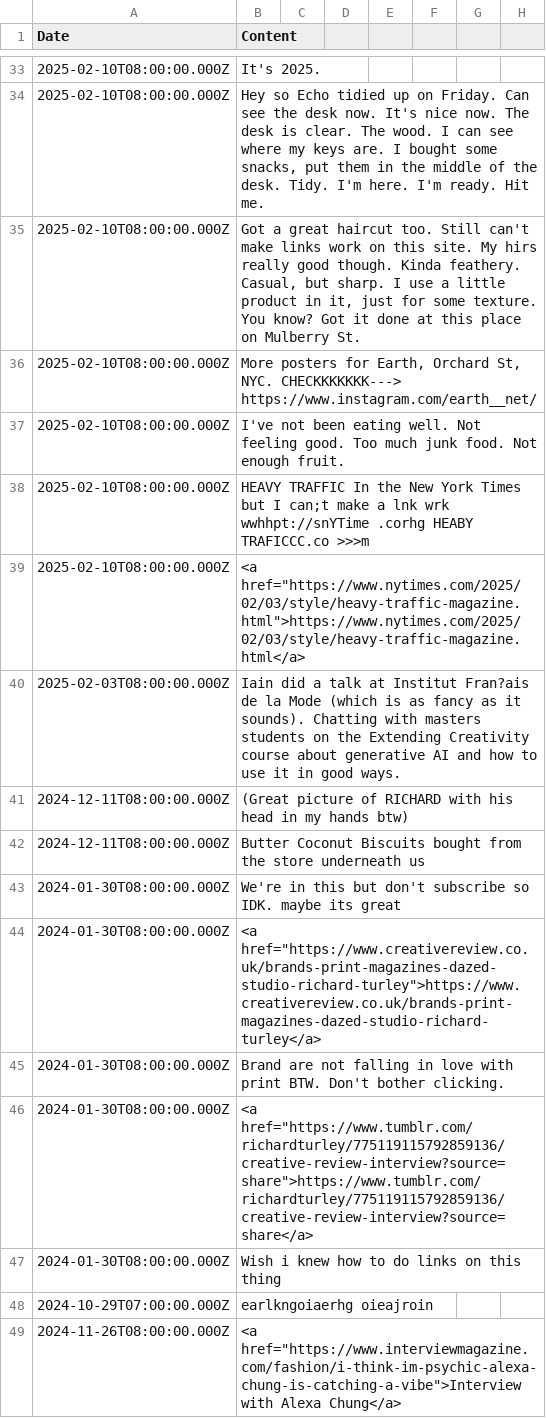
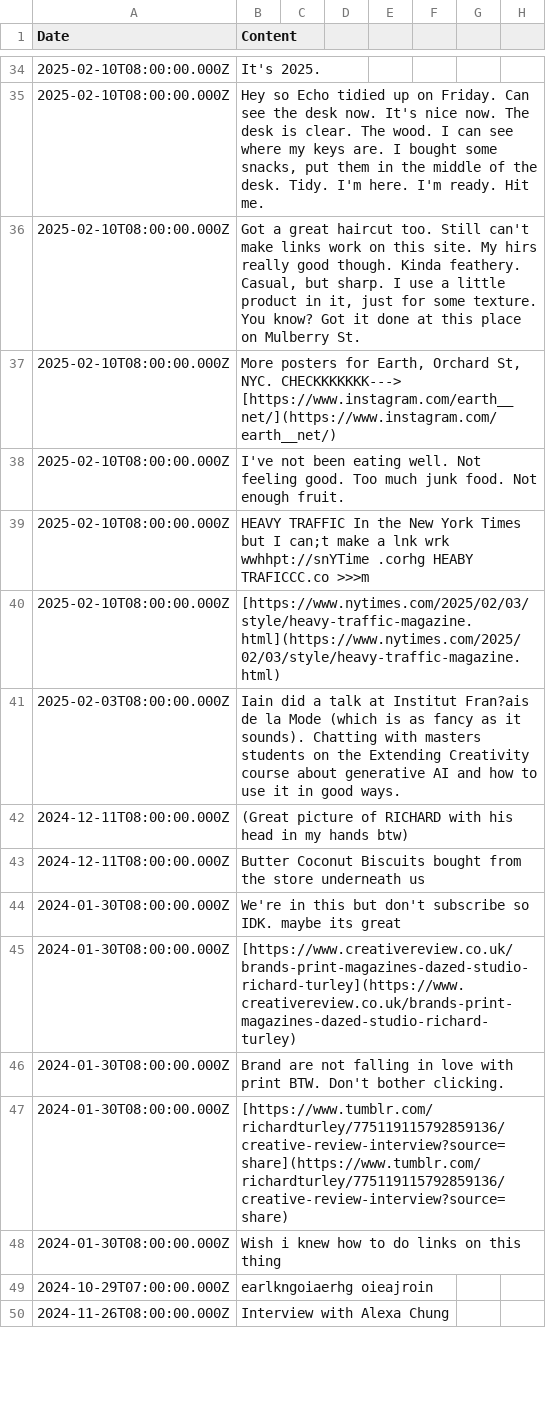
Before and after one commit to aaiiintt/food_new_site, a CSV file: data/news.csv, drawn as a sheet; only a part is shown, gaps mark what is left out; addresses are those after the commit; the diff covers the shown part only; the diff names each change by its address in the sheet, - before the commit and + after, or states it on an @@ line.

```diff
--- a/data/news.csv
+++ b/data/news.csv
-B37 (Content): …NYC. CHECKKKKKKK---> https://www.instagram.com/earth__net/
+B37 (Content): …NYC. CHECKKKKKKK---> [https://www.instagram.com/earth__net/](https://www.instagram.com/earth__net/)
-B40 (Content): <a href="https://www.nytimes.com/2025/02/03/style/heavy-traffic-magazine.html">https://www.nytimes.com/2025/02/03/style/heavy-traffic-magazine.html</a>
+B40 (Content): [https://www.nytimes.com/2025/02/03/style/heavy-traffic-magazine.html](https://www.nytimes.com/2025/02/03/style/heavy-traffic-magazine.html)
-B45 (Content): <a href="https://www.creativereview.co.uk/brands-print-magazines-dazed-studio-richard-turley">https://www.creativereview.co.uk/brands-print-magazines-dazed-studio-richard-turley</a>
+B45 (Content): [https://www.creativereview.co.uk/brands-print-magazines-dazed-studio-richard-turley](https://www.creativereview.co.uk/brands-print-magazines-dazed-studio-richard-turley)
-B47 (Content): <a href="https://www.tumblr.com/richardturley/775119115792859136/creative-review-interview?source=share">https://www.tumblr.com/richardturley/775119115792859136/creative-review-interview?source=share</a>
+B47 (Content): [https://www.tumblr.com/richardturley/775119115792859136/creative-review-interview?source=share](https://www.tumblr.com/richardturley/775119115792859136/creative-review-interview?source=share)
-B50 (Content): <a href="https://www.interviewmagazine.com/fashion/i-think-im-psychic-alexa-chung-is-catching-a-vibe">Interview with Alexa Chung</a>
+B50 (Content): Interview with Alexa Chung
```
Also changed, not shown: 3 added rows and 126 edited cells elsewhere in this file.
